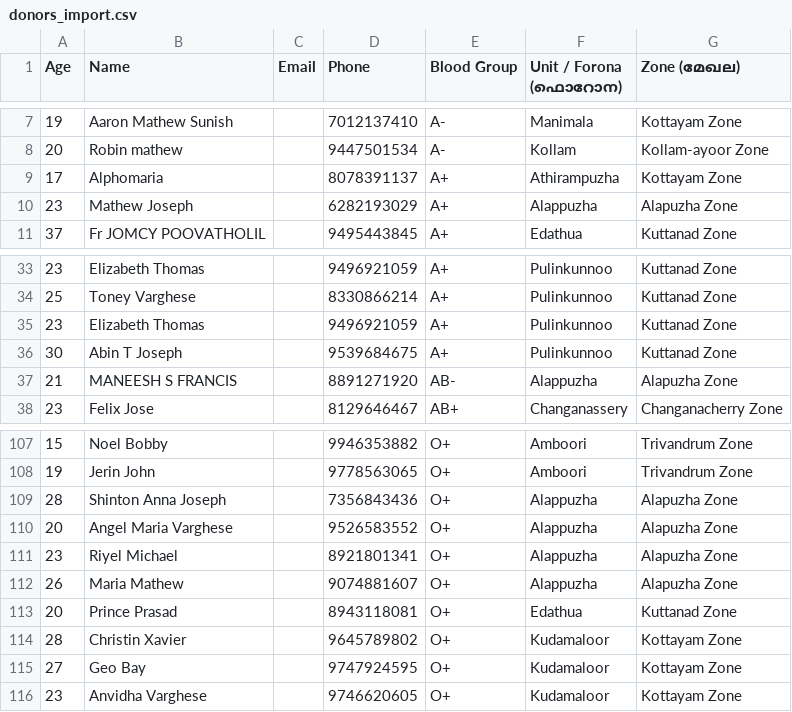
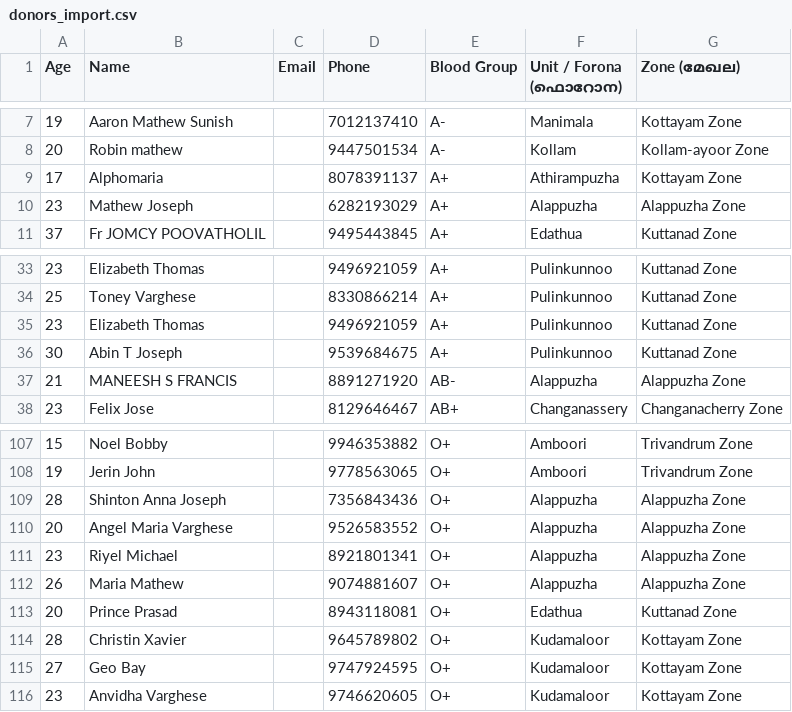
Before and after one commit to yuvadeeptismymchryathiroopatha/BloodDonors, a CSV file: donors_import.csv, drawn as a sheet; only a part is shown, gaps mark what is left out.

Commit message:
update Alapuzha Zone to Alappuzha Zone in donors dataset and filters

```diff
--- a/donors_import.csv
+++ b/donors_import.csv
@@ -9,3 +9,3 @@
 "17","Alphomaria","","8078391137","A+","Athirampuzha","Kottayam Zone"
-"23","Mathew Joseph","","6282193029","A+","Alappuzha","Alapuzha Zone"
+"23","Mathew Joseph","","6282193029","A+","Alappuzha","Alappuzha Zone"
 "37","Fr JOMCY POOVATHOLIL","","9495443845","A+","Edathua","Kuttanad Zone"
@@ -36,3 +36,3 @@
 "30","Abin T Joseph","","9539684675","A+","Pulinkunnoo","Kuttanad Zone"
-"21","MANEESH S FRANCIS","","8891271920","AB-","Alappuzha","Alapuzha Zone"
+"21","MANEESH S FRANCIS","","8891271920","AB-","Alappuzha","Alappuzha Zone"
 "23","Felix Jose","","8129646467","AB+","Changanassery","Changanacherry Zone"
@@ -108,6 +108,6 @@
 "19","Jerin John","","9778563065","O+","Amboori","Trivandrum Zone"
-"28","Shinton Anna Joseph","","7356843436","O+","Alappuzha","Alapuzha Zone"
-"20","Angel Maria Varghese","","9526583552","O+","Alappuzha","Alapuzha Zone"
-"23","Riyel Michael","","8921801341","O+","Alappuzha","Alapuzha Zone"
-"26","Maria Mathew","","9074881607","O+","Alappuzha","Alapuzha Zone"
+"28","Shinton Anna Joseph","","7356843436","O+","Alappuzha","Alappuzha Zone"
+"20","Angel Maria Varghese","","9526583552","O+","Alappuzha","Alappuzha Zone"
+"23","Riyel Michael","","8921801341","O+","Alappuzha","Alappuzha Zone"
+"26","Maria Mathew","","9074881607","O+","Alappuzha","Alappuzha Zone"
 "20","Prince Prasad","","8943118081","O+","Edathua","Kuttanad Zone"
```
